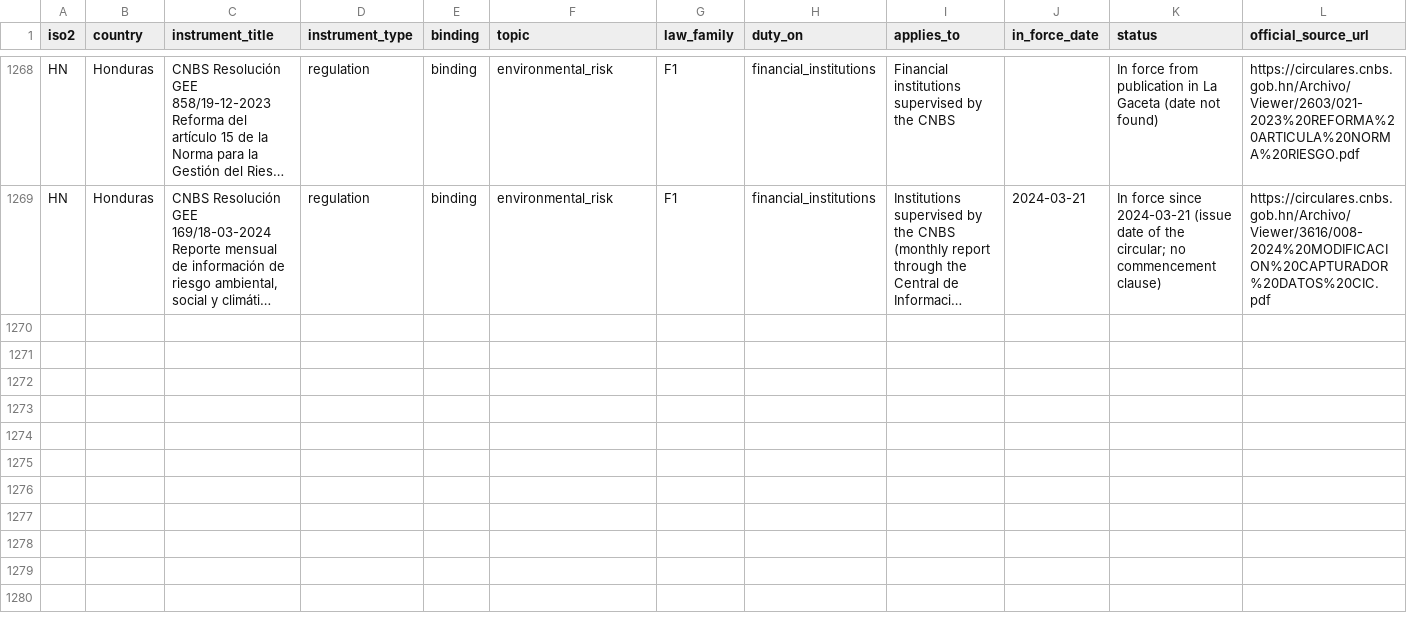
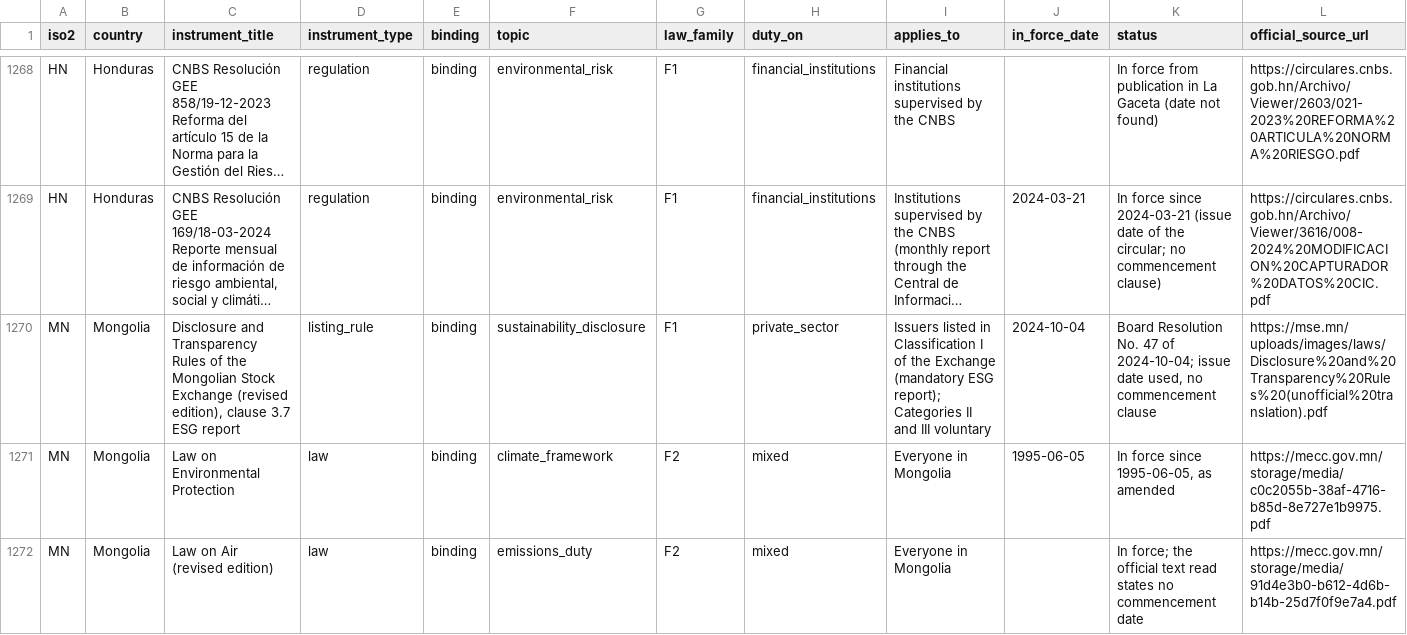
Before and after one commit to GoCarbonTracker-Hq/global-esg-law, a CSV file: register/register.csv, drawn as a sheet; only a part is shown, gaps mark what is left out; long unchanged cells end in …; rows hold the shown columns only; the diff covers the shown part only; the diff names each change by its address in the sheet, - before the commit and + after, or states it on an @@ line.

```diff
--- a/register/register.csv
+++ b/register/register.csv
+row 1270: MN | Mongolia | Disclosure and Transparency Rules of the Mongolian Stock Exchange (revised edition), clause 3.7 ESG report | listing_rule | binding | sustainability_disclosure | F1 | private_sector | Issuers listed in Classification I of the Exchange (mandatory ESG report); Categories II and III voluntary | 2024-10-04 | Board Resolution No. 47 of 2024-10-04; issue date used, no commencement clause | https://mse.mn/uploads/images/laws/Disclosure%20and%20Transparency%20Rules%20(unofficial%20translation).pdf
+row 1271: MN | Mongolia | Law on Environmental Protection | law | binding | climate_framework | F2 | mixed | Everyone in Mongolia | 1995-06-05 | In force since 1995-06-05, as amended | https://mecc.gov.mn/storage/media/c0c2055b-38af-4716-b85d-8e727e1b9975.pdf
+row 1272: MN | Mongolia | Law on Air (revised edition) | law | binding | emissions_duty | F2 | mixed | Everyone in Mongolia |  | In force; the official text read states no commencement date | https://mecc.gov.mn/storage/media/91d4e3b0-b612-4d6b-b14b-25d7f0f9e7a4.pdf
```
Also changed, not shown: 7 added rows and 1 edited cell elsewhere in this file, 10 other files.
